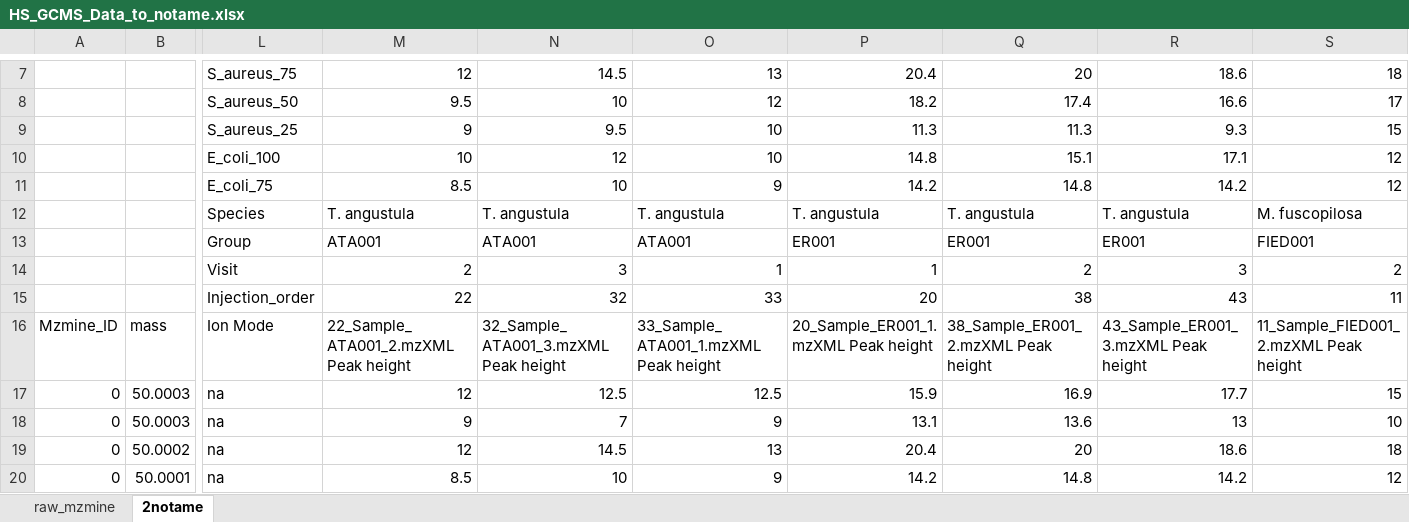
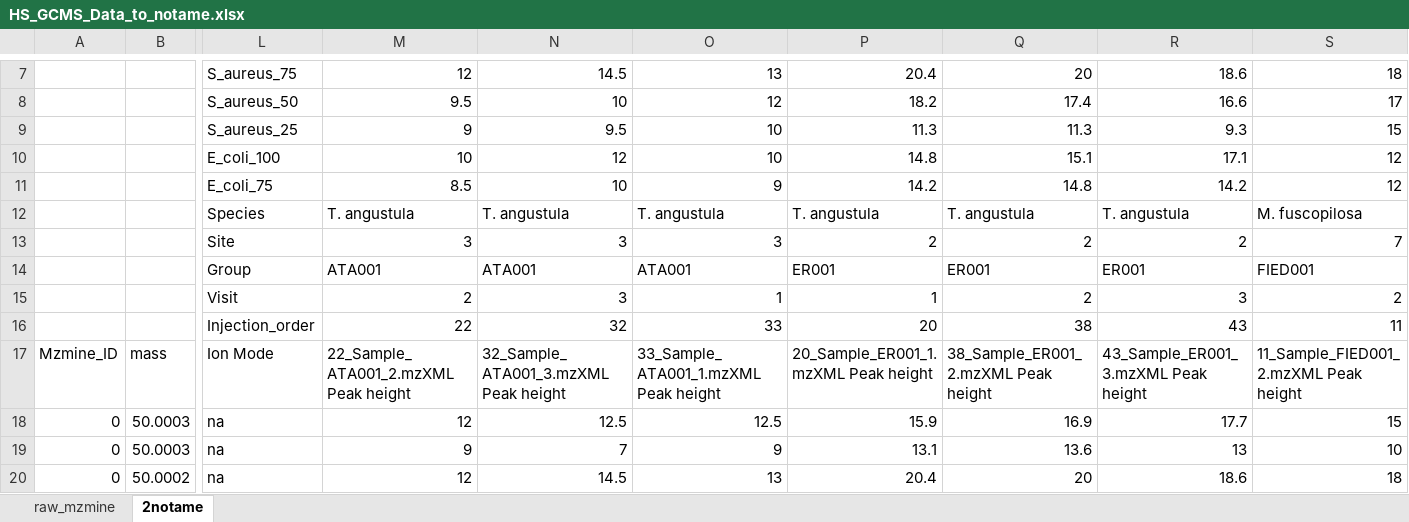
Before and after one commit to IKIAM-NPLab/Amazonia_Honey, an Excel workbook: Data/Data_to_notame/HS_GCMS_Data_to_notame.xlsx, sheet 2notame, drawn as a sheet; only a part is shown, gaps mark what is left out; the shorter side is filled out with more unchanged rows; values as stored, in another font and other column widths than the file's, no borders; rows hold the shown columns only; the diff names each change by its address in the sheet, - before the commit and + after, or states it on an @@ line.

```diff
--- a/Data/Data_to_notame/HS_GCMS_Data_to_notame.xlsx (sheet 2notame)
+++ b/Data/Data_to_notame/HS_GCMS_Data_to_notame.xlsx (sheet 2notame)
+row 13:  |  | Site | 3 | 3 | 3 | 2 | 2 | 2 | 7
```
Also changed, not shown: Data/Antimicrobial_of_honey.xlsx, 6 other files.
